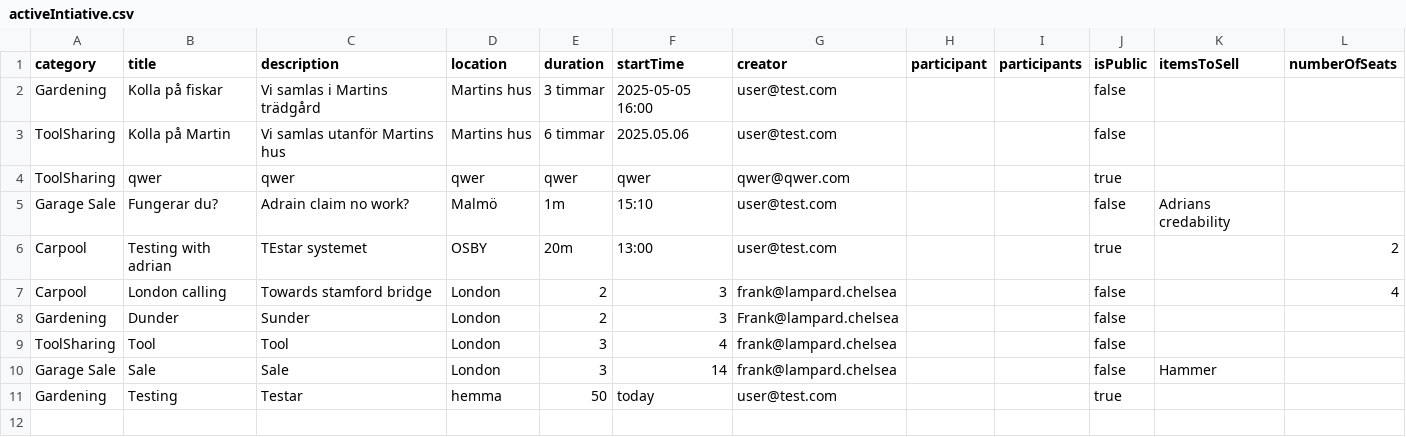
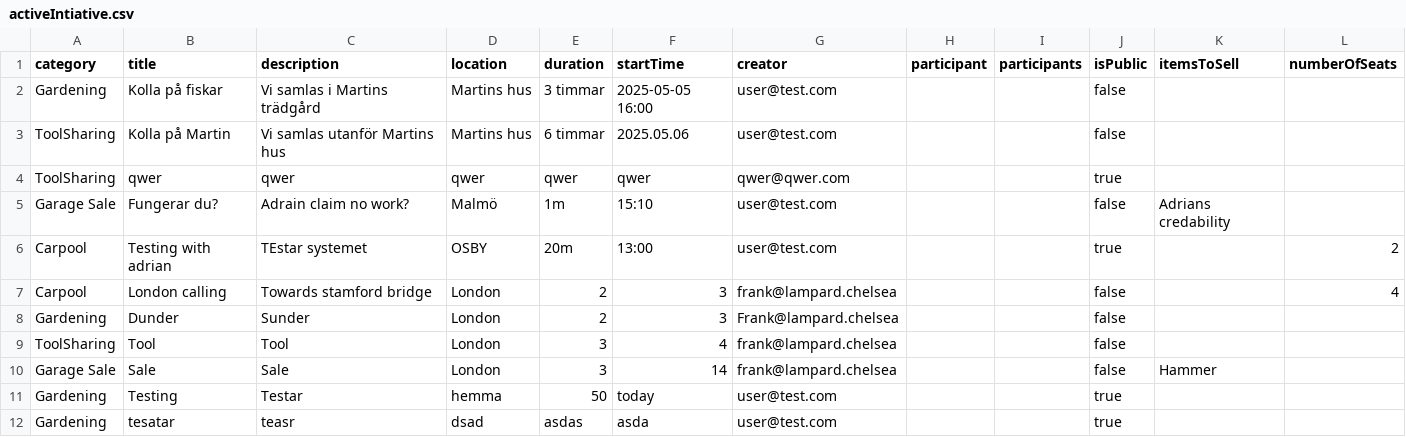
Before and after one commit to qqequalstears/LocalZeroToLocalHero, a CSV file: src/main/java/Server/fileStorage/activeIntiative.csv, drawn as a sheet.

Commit message:
Initiative updates the list

```diff
--- a/src/main/java/Server/fileStorage/activeIntiative.csv
+++ b/src/main/java/Server/fileStorage/activeIntiative.csv
@@ -11 +11,2 @@ Garage Sale,Sale,Sale,London,3,14,frank@lampard.chelsea,,,false,Hammer,
 Gardening,Testing,Testar,hemma,50,today,user@test.com,,,true,,
+Gardening,tesatar,teasr,dsad,asdas,asda,user@test.com,,,true,,
```
Also changed, not shown: src/main/java/Server/fileStorage/achievements.csv, 1 other file.
